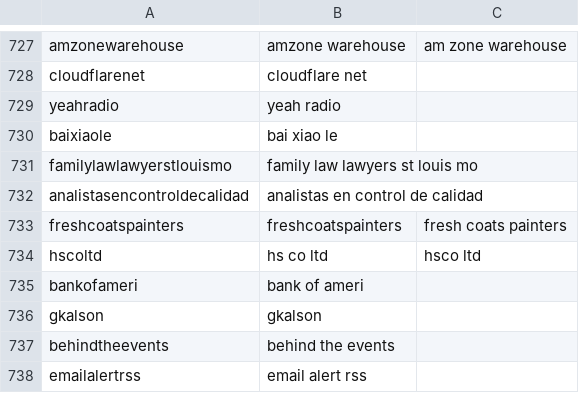
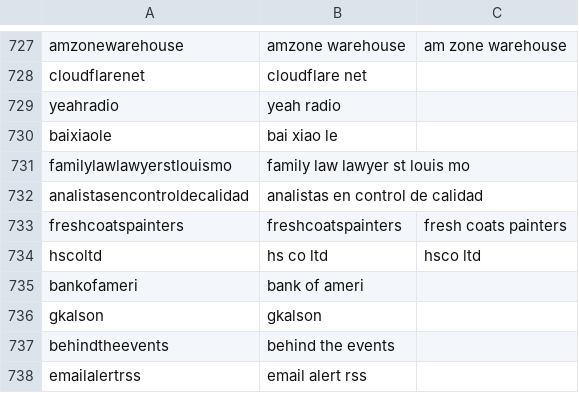
Before and after one commit to ABTdomain/dksplit, a CSV file: benchmark/sample_1000.csv, drawn as a sheet; only a part is shown, gaps mark what is left out.

Commit message:
Release v1.0.0: first stable release, top-k API, benchmark fixes
- Bump version to 1.0.0 (model frozen, public API stable)
- Add top-k API: split_topk / split3 / split5 (k-best Viterbi over the
  same CRF; split() and the model are unchanged)
- README: report top-3/top-5 coverage on both the 1,000- and
  5,000-sample benchmarks; frame the benchmark as a reference point and
  point readers to fresh NRDS data for their own testing
- benchmark/run_benchmark.py: accept a CSV path argument and print
  top-k recall
- Fix one mislabeled benchmark row (family law lawyers st louis mo ->
  family law lawyer st louis mo); reconstructed label now matches prefix
- docs: bump version to 1.0.0

```diff
--- a/benchmark/sample_1000.csv
+++ b/benchmark/sample_1000.csv
@@ -730,3 +730,3 @@ yeahradio,yeah radio,
 baixiaole,bai xiao le,
-familylawlawyerstlouismo,family law lawyers st louis mo,
+familylawlawyerstlouismo,family law lawyer st louis mo,
 analistasencontroldecalidad,analistas en control de calidad,
```
Also changed, not shown: 6 other files.
